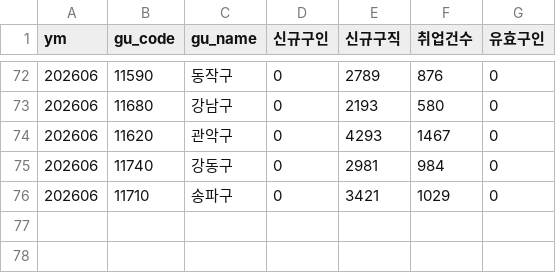
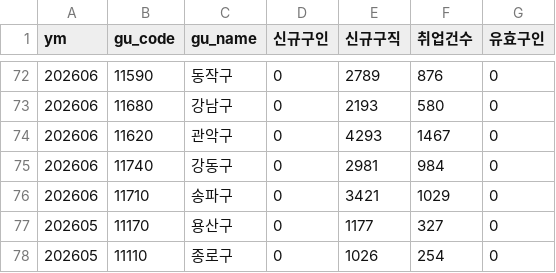
Before and after one commit to seongapark/seoul-job-trend, a CSV file: data/work24_opia.csv, drawn as a sheet; only a part is shown, gaps mark what is left out; the diff names each change by its address in the sheet, - before the commit and + after, or states it on an @@ line.

```diff
--- a/data/work24_opia.csv
+++ b/data/work24_opia.csv
+row 77: 202605 | 11170 | 용산구 | 0 | 1177 | 327 | 0
+row 78: 202605 | 11110 | 종로구 | 0 | 1026 | 254 | 0
```
Also changed, not shown: 2 other files.
